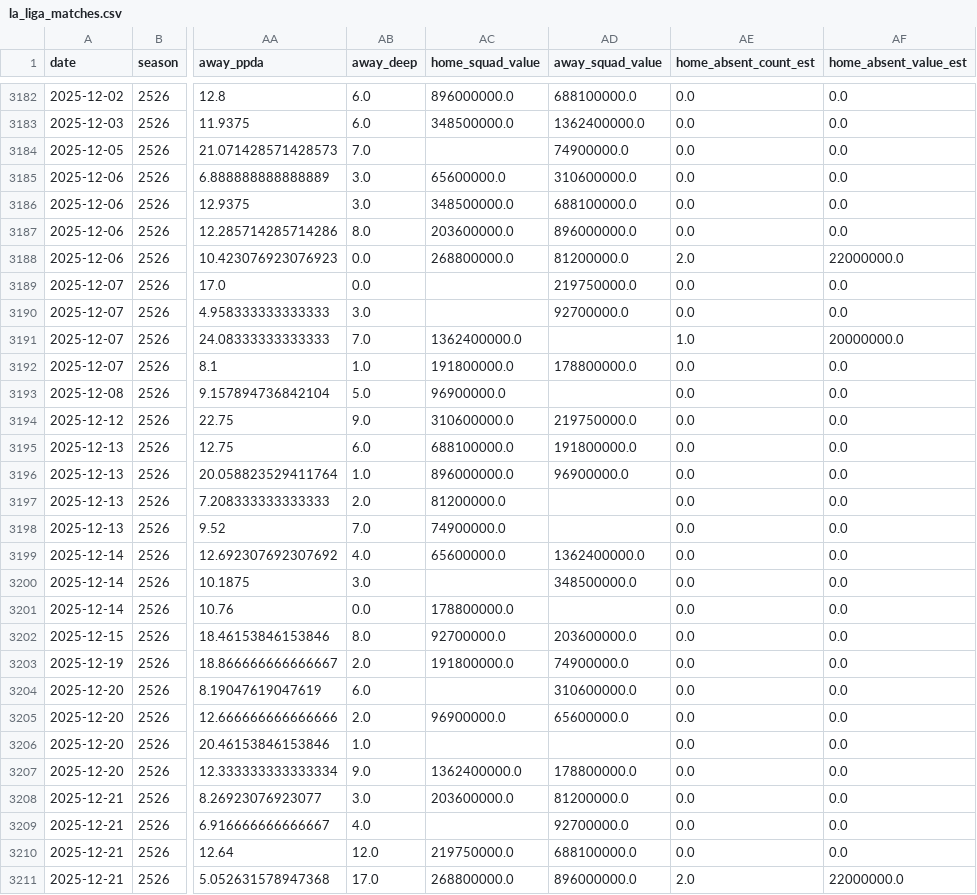
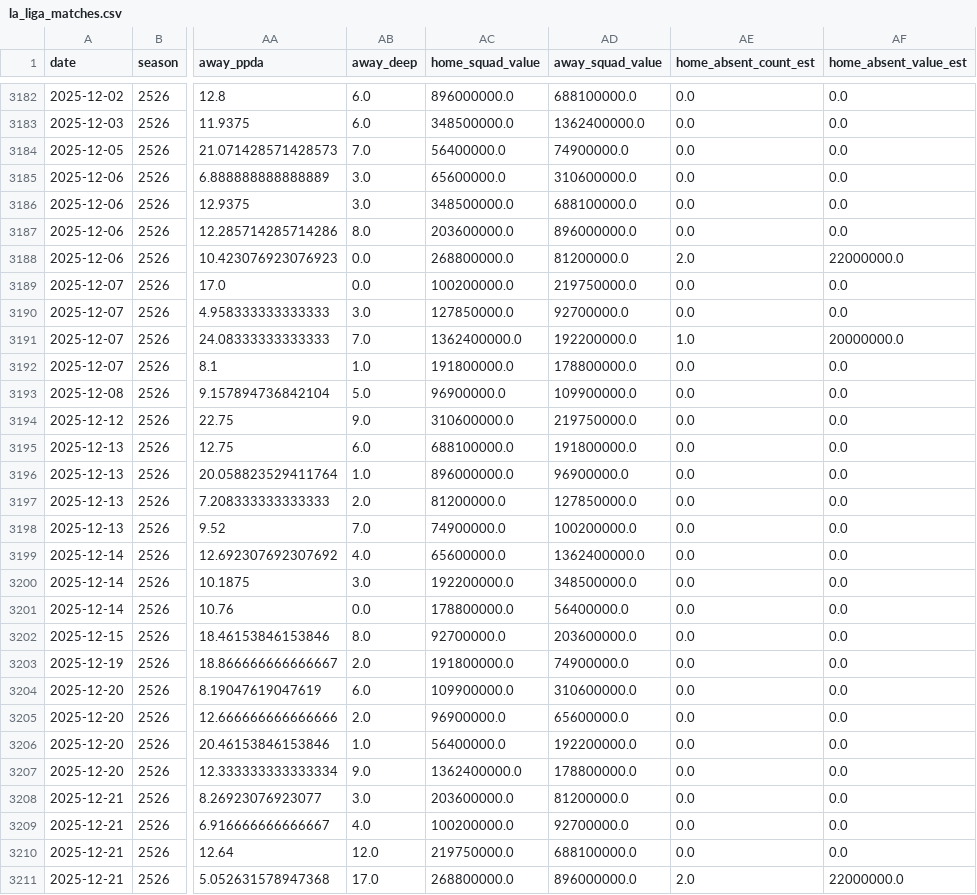
Before and after one commit to BTConomista/Polymarket-oracle, a CSV file: data/la_liga_matches.csv, drawn as a sheet; only a part is shown, gaps mark what is left out; the diff covers the shown part only; the diff names each change by its address in the sheet, - before the commit and + after, or states it on an @@ line.

```diff
--- a/data/la_liga_matches.csv
+++ b/data/la_liga_matches.csv
-AC3184 (home_squad_value): (empty)
+AC3184 (home_squad_value): 56400000.0
-AC3189 (home_squad_value): (empty)
+AC3189 (home_squad_value): 100200000.0
-AC3190 (home_squad_value): (empty)
+AC3190 (home_squad_value): 127850000.0
-AD3191 (away_squad_value): (empty)
+AD3191 (away_squad_value): 192200000.0
-AD3193 (away_squad_value): (empty)
+AD3193 (away_squad_value): 109900000.0
-AD3197 (away_squad_value): (empty)
+AD3197 (away_squad_value): 127850000.0
-AD3198 (away_squad_value): (empty)
+AD3198 (away_squad_value): 100200000.0
-AC3200 (home_squad_value): (empty)
+AC3200 (home_squad_value): 192200000.0
-AD3201 (away_squad_value): (empty)
+AD3201 (away_squad_value): 56400000.0
-AC3204 (home_squad_value): (empty)
+AC3204 (home_squad_value): 109900000.0
-AC3206 (home_squad_value): (empty)
+AC3206 (home_squad_value): 56400000.0
-AD3206 (away_squad_value): (empty)
+AD3206 (away_squad_value): 192200000.0
-AC3209 (home_squad_value): (empty)
+AC3209 (home_squad_value): 100200000.0
```
Also changed, not shown: 177 edited cells elsewhere in this file, data/premier_league_matches.csv, data/serie_a_matches.csv, 9 other files.
